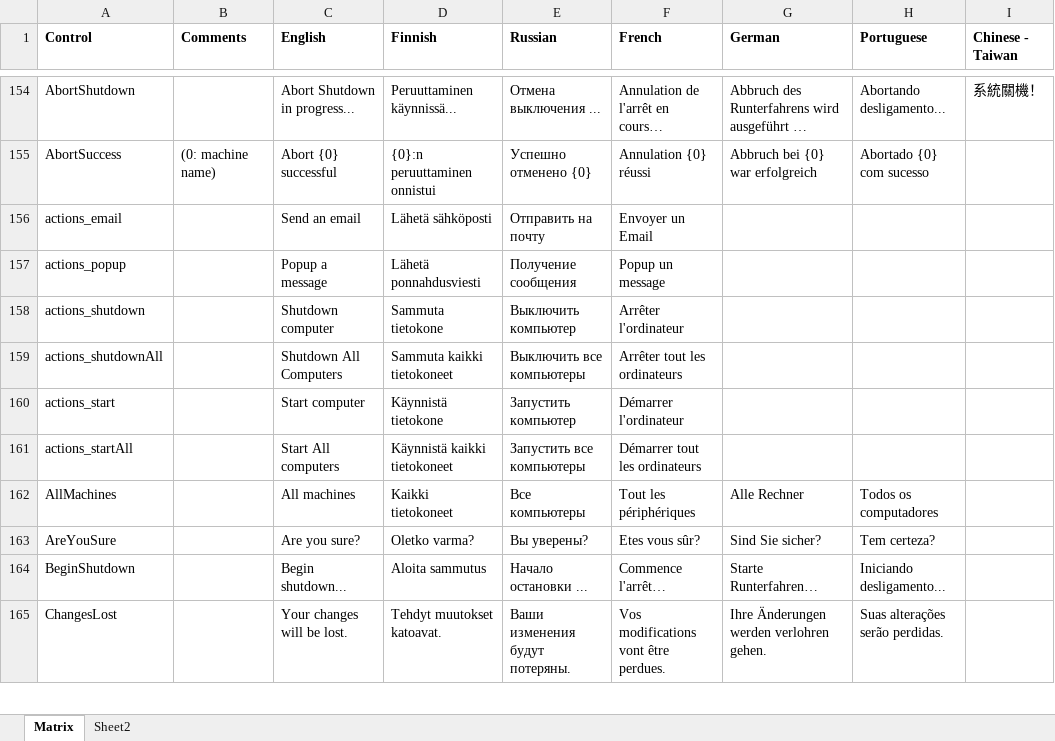
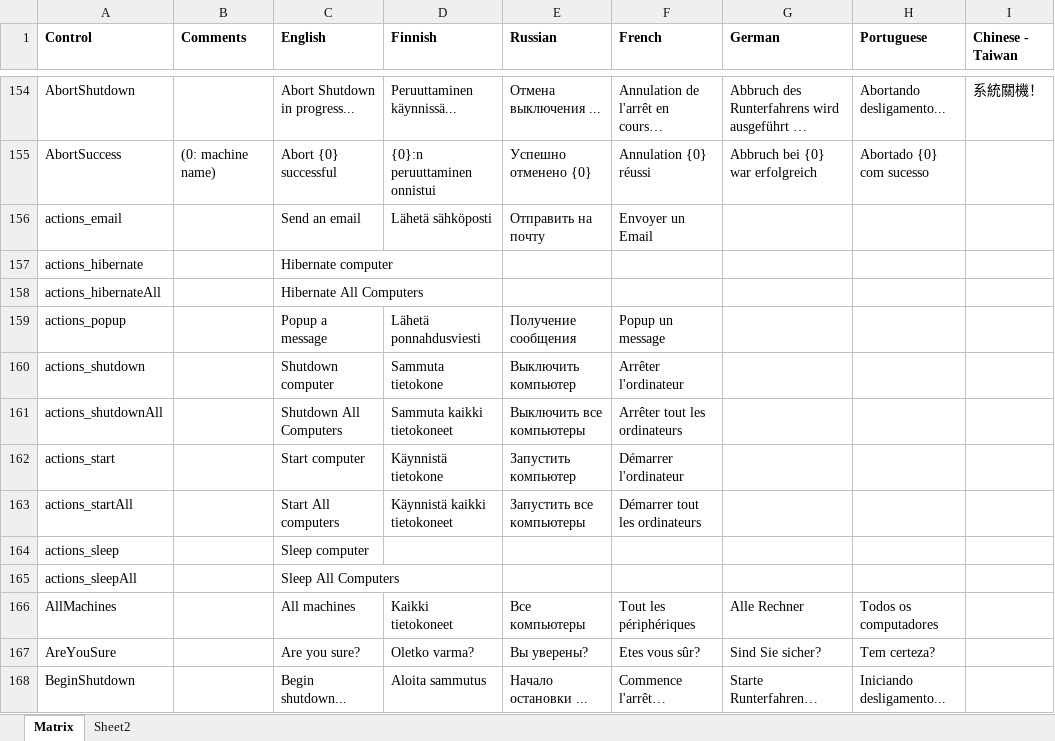
Before and after one commit to basildane/WakeOnLAN, an Excel workbook: Documentation/translation.xlsx, sheet Matrix, drawn as a sheet; only a part is shown, gaps mark what is left out; the shorter side is filled out with more unchanged rows; values as stored, in another font and other column widths than the file's, no borders; the diff names each change by its address in the sheet, - before the commit and + after, or states it on an @@ line.

Commit message:
Added Sleep and Hibernate actions

```diff
--- a/Documentation/translation.xlsx (sheet Matrix)
+++ b/Documentation/translation.xlsx (sheet Matrix)
+row 157: actions_hibernate |  | Hibernate computer
+row 158: actions_hibernateAll |  | Hibernate All Computers
+row 164: actions_sleep |  | Sleep computer
+row 165: actions_sleepAll |  | Sleep All Computers
```
Also changed, not shown: 13 other files.
